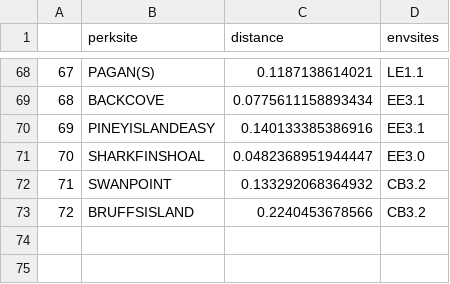
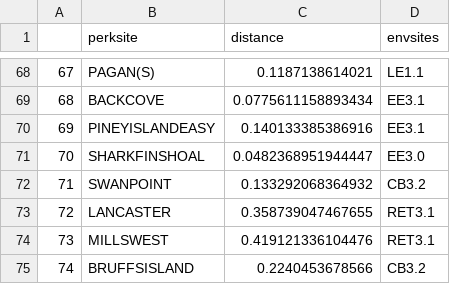
Before and after one commit to MariahKachmar5/Meta-analysis-Perkinsus-Marinus, a CSV file: Data Files/Closest_PerkEnv.csv, drawn as a sheet; only a part is shown, gaps mark what is left out; the diff covers the shown part only; the diff names each change by its address in the sheet, - before the commit and + after, or states it on an @@ line.

```diff
--- a/Data Files/Closest_PerkEnv.csv
+++ b/Data Files/Closest_PerkEnv.csv
@@ column A renumbered from row 9 down @@
+row 73: 72 | LANCASTER | 0.358739047467655 | RET3.1
+row 74: 73 | MILLSWEST | 0.419121336104476 | RET3.1
```
Also changed, not shown: 25 moved rows elsewhere in this file, 2 other files.
